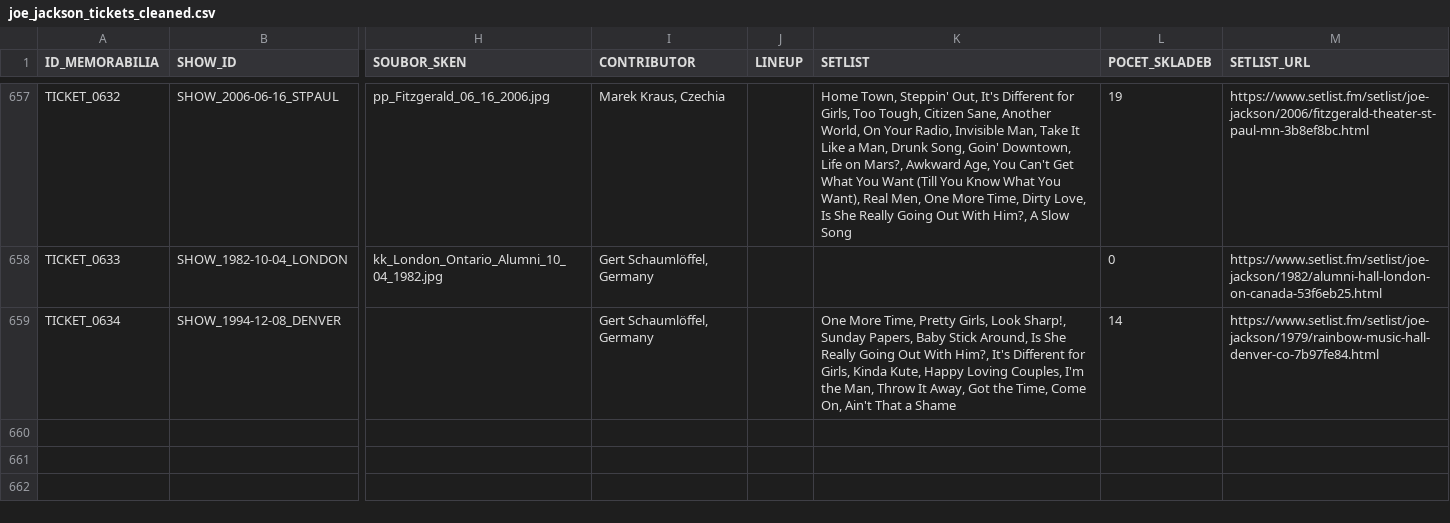
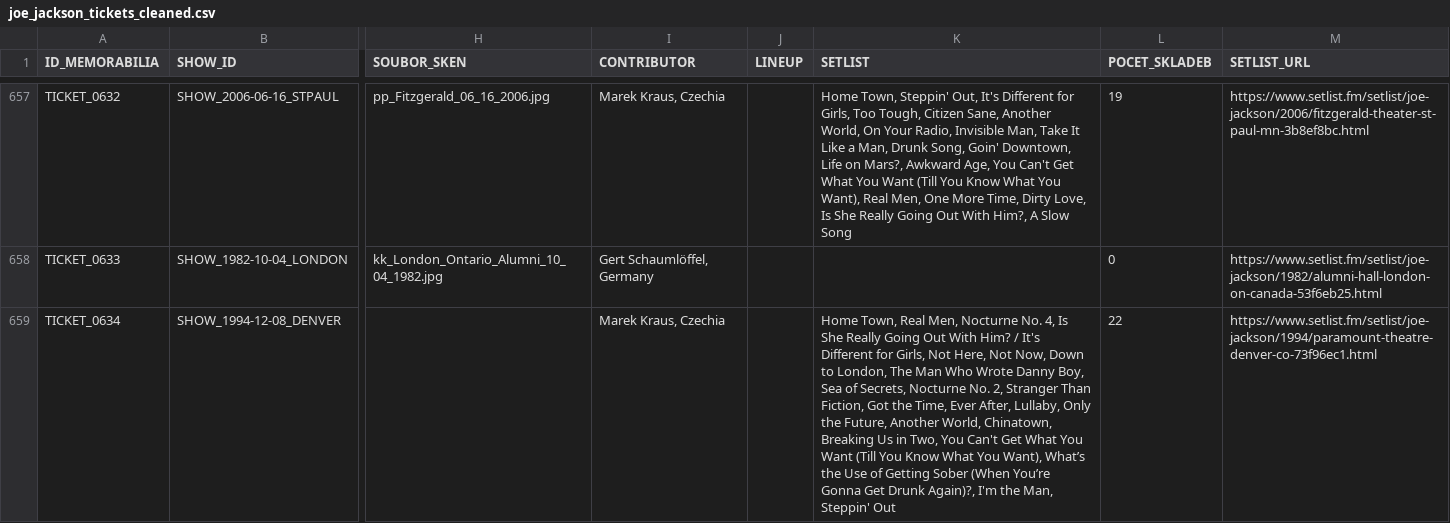
Before and after one commit to 19forever/joe-jackson-tickets, a CSV file: joe_jackson_tickets_cleaned.csv, drawn as a sheet; only a part is shown, gaps mark what is left out; the diff names each change by its address in the sheet, - before the commit and + after, or states it on an @@ line.

Commit message:
Update record TICKET_0634 via Web Editor

```diff
--- a/joe_jackson_tickets_cleaned.csv
+++ b/joe_jackson_tickets_cleaned.csv
-I659 (CONTRIBUTOR): Gert Schaumlöffel, Germany
+I659 (CONTRIBUTOR): Marek Kraus, Czechia
-K659 (SETLIST): One More Time, Pretty Girls, Look Sharp!, Sunday Papers, Baby Stick Around, Is She Really Going Out With Him?, It's Different for Girls, Kinda Kute, Happy Loving Couples, I'm the Man, Throw It Away, Got the Time, Come On, Ain't That a Shame
+K659 (SETLIST): Home Town, Real Men, Nocturne No. 4, Is She Really Going Out With Him? / It's Different for Girls, Not Here, Not Now, Down to London, The Man Who Wrote Danny Boy, Sea of Secrets, Nocturne No. 2, Stranger Than Fiction, Got the Time, Ever After, Lullaby, Only the Future, Another World, Chinatown, Breaking Us in Two, You Can't Get What You Want (Till You Know What You Want), What’s the Use of Getting Sober (When You’re Gonna Get Drunk Again)?, I'm the Man, Steppin' Out
-L659 (POCET_SKLADEB): 14
+L659 (POCET_SKLADEB): 22
-M659 (SETLIST_URL): https://www.setlist.fm/setlist/joe-jackson/1979/rainbow-music-hall-denver-co-7b97fe84.html
+M659 (SETLIST_URL): https://www.setlist.fm/setlist/joe-jackson/1994/paramount-theatre-denver-co-73f96ec1.html
```
